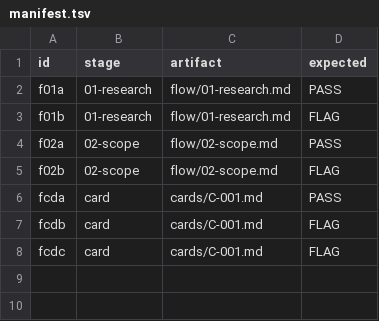
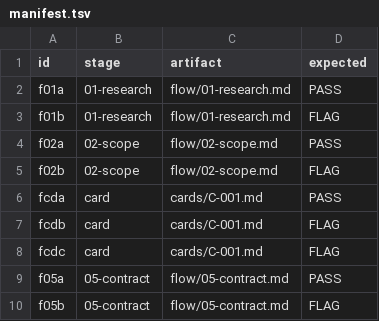
Before and after one commit to manhquydev/flow-skill, a TSV file: skills/flow/eval/manifest.tsv, drawn as a sheet.

Commit message:
feat(flow): attested execution trust control plane (v0.28.0 / npm 0.5.0)
Persist card risk, fingerprint-bound semantic/live receipts, and auto-active
enforcement for check/card-done/ready/merged workspace remove while keeping
manual paths warning-only. Bash+Git floor; receipts never authenticate actors.

```diff
--- a/skills/flow/eval/manifest.tsv
+++ b/skills/flow/eval/manifest.tsv
@@ -8 +8,3 @@ fcdb	card	cards/C-001.md	FLAG
 fcdc	card	cards/C-001.md	FLAG
+f05a	05-contract	flow/05-contract.md	PASS
+f05b	05-contract	flow/05-contract.md	FLAG
```
Also changed, not shown: 46 other files.
